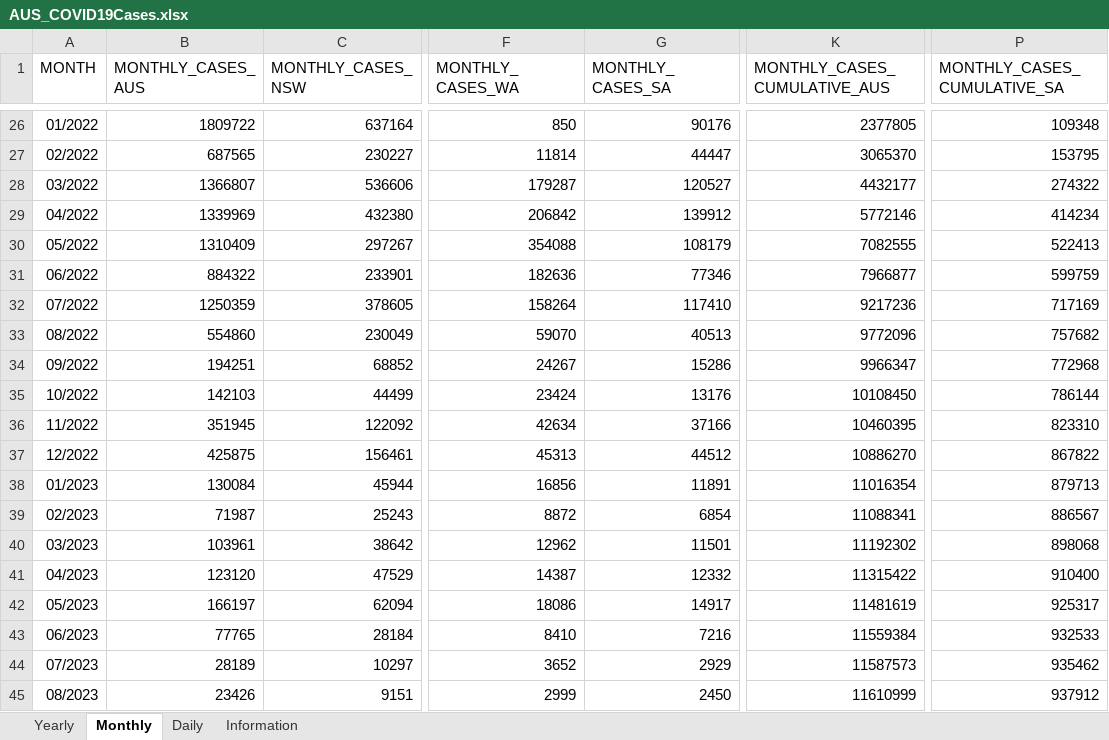
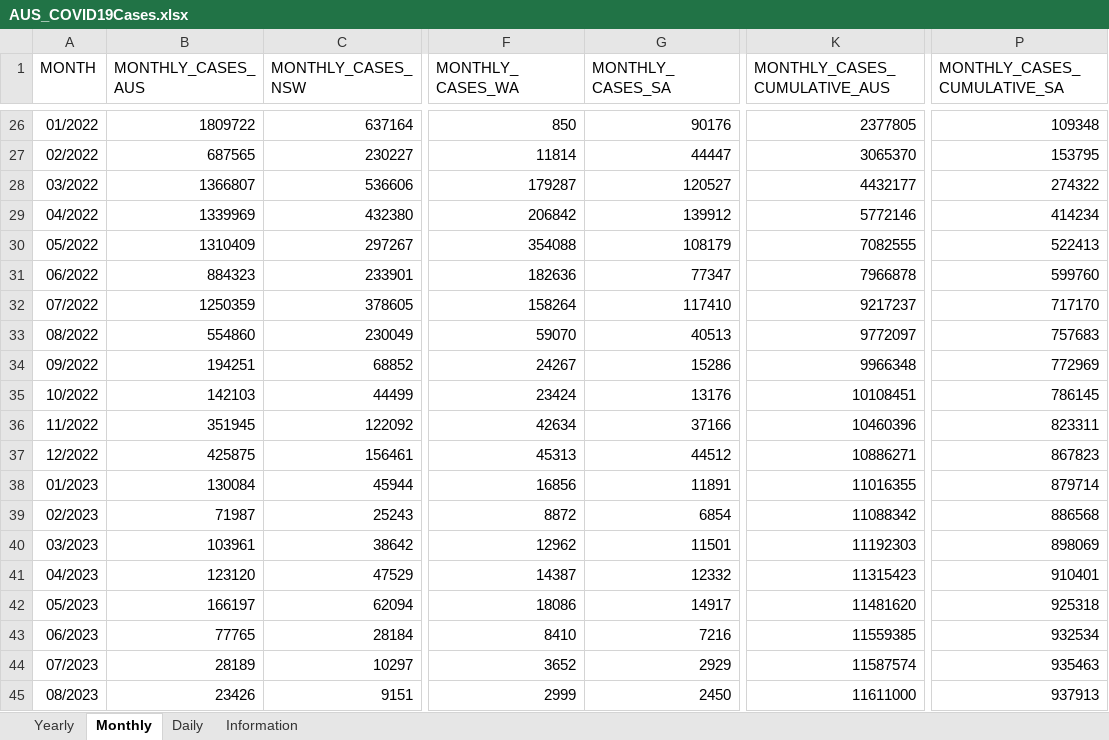
Before and after one commit to dbRaevn/covid19, an Excel workbook: pandemic/AUS_COVID19Cases.xlsx, sheet Monthly, drawn as a sheet; only a part is shown, gaps mark what is left out; values as stored, in another font and other column widths than the file's, no borders; the diff covers the shown part only; the diff names each change by its address in the sheet, - before the commit and + after, or states it on an @@ line.

Commit message:
Update AUS_COVID19Cases.xlsx

```diff
--- a/pandemic/AUS_COVID19Cases.xlsx (sheet Monthly)
+++ b/pandemic/AUS_COVID19Cases.xlsx (sheet Monthly)
-B31 (MONTHLY_CASES_AUS): 884322
+B31 (MONTHLY_CASES_AUS): 884323
-G31 (MONTHLY_CASES_SA): 77346
+G31 (MONTHLY_CASES_SA): 77347
-K31 (MONTHLY_CASES_CUMULATIVE_AUS): 7966877
+K31 (MONTHLY_CASES_CUMULATIVE_AUS): 7966878
-P31 (MONTHLY_CASES_CUMULATIVE_SA): 599759
+P31 (MONTHLY_CASES_CUMULATIVE_SA): 599760
-K32 (MONTHLY_CASES_CUMULATIVE_AUS): 9217236
+K32 (MONTHLY_CASES_CUMULATIVE_AUS): 9217237
-P32 (MONTHLY_CASES_CUMULATIVE_SA): 717169
+P32 (MONTHLY_CASES_CUMULATIVE_SA): 717170
-K33 (MONTHLY_CASES_CUMULATIVE_AUS): 9772096
+K33 (MONTHLY_CASES_CUMULATIVE_AUS): 9772097
-P33 (MONTHLY_CASES_CUMULATIVE_SA): 757682
+P33 (MONTHLY_CASES_CUMULATIVE_SA): 757683
-K34 (MONTHLY_CASES_CUMULATIVE_AUS): 9966347
+K34 (MONTHLY_CASES_CUMULATIVE_AUS): 9966348
-P34 (MONTHLY_CASES_CUMULATIVE_SA): 772968
+P34 (MONTHLY_CASES_CUMULATIVE_SA): 772969
-K35 (MONTHLY_CASES_CUMULATIVE_AUS): 10108450
+K35 (MONTHLY_CASES_CUMULATIVE_AUS): 10108451
-P35 (MONTHLY_CASES_CUMULATIVE_SA): 786144
+P35 (MONTHLY_CASES_CUMULATIVE_SA): 786145
-K36 (MONTHLY_CASES_CUMULATIVE_AUS): 10460395
+K36 (MONTHLY_CASES_CUMULATIVE_AUS): 10460396
-P36 (MONTHLY_CASES_CUMULATIVE_SA): 823310
+P36 (MONTHLY_CASES_CUMULATIVE_SA): 823311
-K37 (MONTHLY_CASES_CUMULATIVE_AUS): 10886270
+K37 (MONTHLY_CASES_CUMULATIVE_AUS): 10886271
-P37 (MONTHLY_CASES_CUMULATIVE_SA): 867822
+P37 (MONTHLY_CASES_CUMULATIVE_SA): 867823
-K38 (MONTHLY_CASES_CUMULATIVE_AUS): 11016354
+K38 (MONTHLY_CASES_CUMULATIVE_AUS): 11016355
-P38 (MONTHLY_CASES_CUMULATIVE_SA): 879713
+P38 (MONTHLY_CASES_CUMULATIVE_SA): 879714
-K39 (MONTHLY_CASES_CUMULATIVE_AUS): 11088341
+K39 (MONTHLY_CASES_CUMULATIVE_AUS): 11088342
-P39 (MONTHLY_CASES_CUMULATIVE_SA): 886567
+P39 (MONTHLY_CASES_CUMULATIVE_SA): 886568
-K40 (MONTHLY_CASES_CUMULATIVE_AUS): 11192302
+K40 (MONTHLY_CASES_CUMULATIVE_AUS): 11192303
-P40 (MONTHLY_CASES_CUMULATIVE_SA): 898068
+P40 (MONTHLY_CASES_CUMULATIVE_SA): 898069
-K41 (MONTHLY_CASES_CUMULATIVE_AUS): 11315422
+K41 (MONTHLY_CASES_CUMULATIVE_AUS): 11315423
-P41 (MONTHLY_CASES_CUMULATIVE_SA): 910400
+P41 (MONTHLY_CASES_CUMULATIVE_SA): 910401
-K42 (MONTHLY_CASES_CUMULATIVE_AUS): 11481619
+K42 (MONTHLY_CASES_CUMULATIVE_AUS): 11481620
-P42 (MONTHLY_CASES_CUMULATIVE_SA): 925317
+P42 (MONTHLY_CASES_CUMULATIVE_SA): 925318
-K43 (MONTHLY_CASES_CUMULATIVE_AUS): 11559384
+K43 (MONTHLY_CASES_CUMULATIVE_AUS): 11559385
-P43 (MONTHLY_CASES_CUMULATIVE_SA): 932533
+P43 (MONTHLY_CASES_CUMULATIVE_SA): 932534
-K44 (MONTHLY_CASES_CUMULATIVE_AUS): 11587573
+K44 (MONTHLY_CASES_CUMULATIVE_AUS): 11587574
-P44 (MONTHLY_CASES_CUMULATIVE_SA): 935462
+P44 (MONTHLY_CASES_CUMULATIVE_SA): 935463
-K45 (MONTHLY_CASES_CUMULATIVE_AUS): 11610999
+K45 (MONTHLY_CASES_CUMULATIVE_AUS): 11611000
-P45 (MONTHLY_CASES_CUMULATIVE_SA): 937912
+P45 (MONTHLY_CASES_CUMULATIVE_SA): 937913
```
Also changed, not shown: 18 edited cells elsewhere in this sheet, sheet Daily, sheet Yearly, sheet Information.
